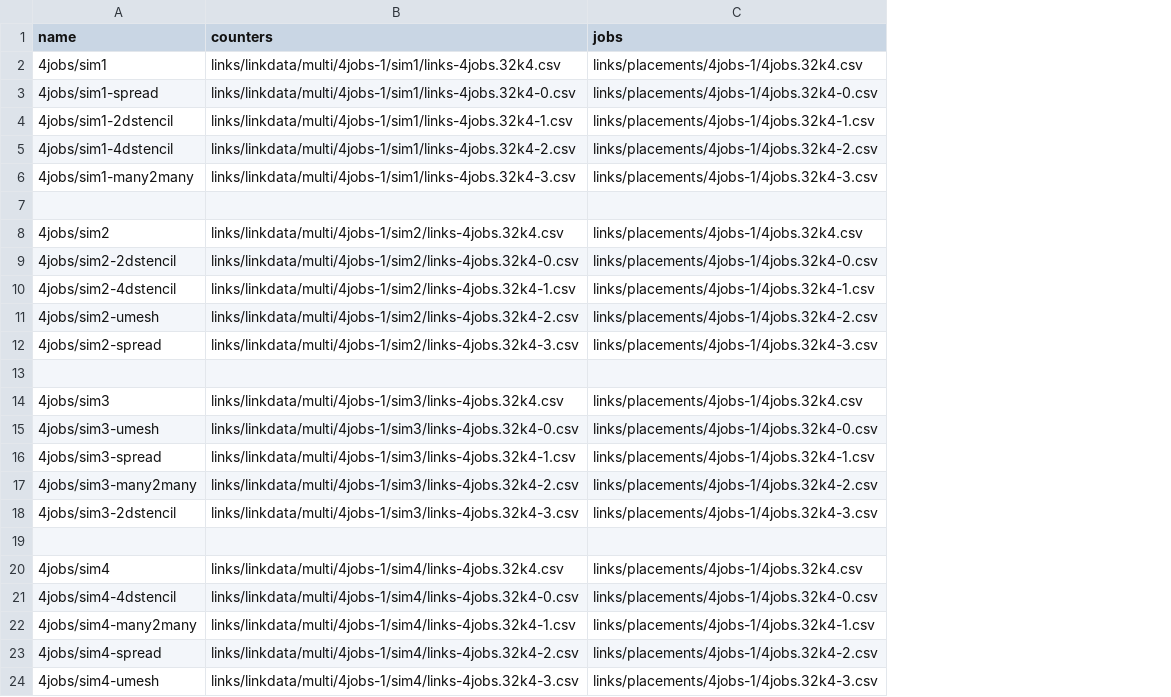
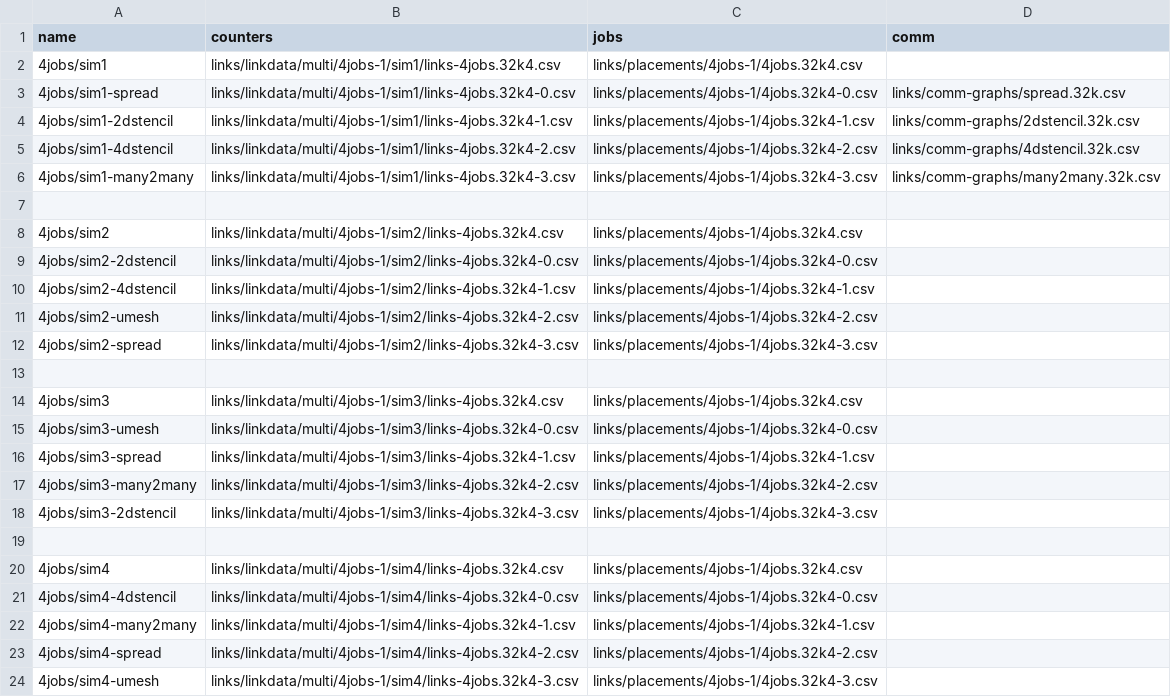
Before and after one commit to LLNL/DragonView, a CSV file: app/data/runs-4jobs-1.csv, drawn as a sheet; the diff names each change by its address in the sheet, - before the commit and + after, or states it on an @@ line.

```diff
--- a/app/data/runs-4jobs-1.csv
+++ b/app/data/runs-4jobs-1.csv
+column D (comm), rows 3-6: links/comm-graphs/spread.32k.csv | links/comm-graphs/2dstencil.32k.csv | links/comm-graphs/4dstencil.32k.csv | links/comm-graphs/many2many.32k.csv
```
Also changed, not shown: app/data/runs-edison.csv, 6 other files.
